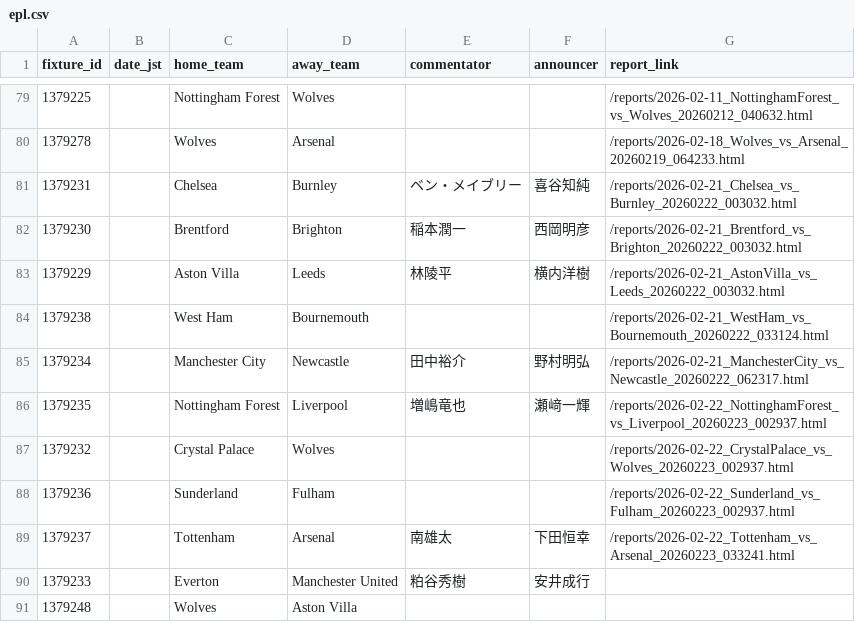
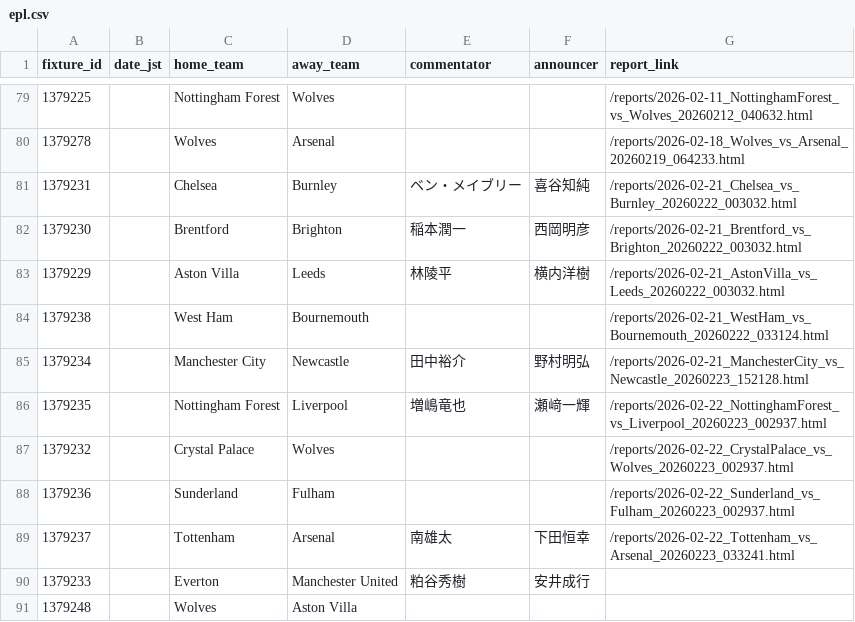
Before and after one commit to igrekplus/football-delay-watching, a CSV file: settings/calendar/epl.csv, drawn as a sheet; only a part is shown, gaps mark what is left out; the diff names each change by its address in the sheet, - before the commit and + after, or states it on an @@ line.

```diff
--- a/settings/calendar/epl.csv
+++ b/settings/calendar/epl.csv
-G85 (report_link): /reports/2026-02-21_ManchesterCity_vs_Newcastle_20260222_062317.html
+G85 (report_link): /reports/2026-02-21_ManchesterCity_vs_Newcastle_20260223_152128.html
```
Also changed, not shown: 17 other files.
